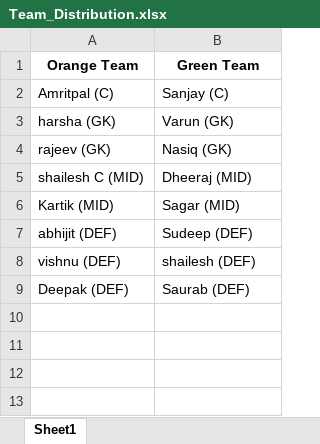
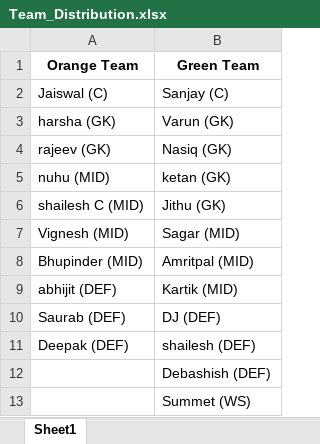
Before and after one commit to V4RUN-C3r34lK1ll3r/Soccer-Team-Balance, an Excel workbook: Team_Distribution.xlsx, sheet Sheet1, drawn as a sheet; values as stored, in another font and other column widths than the file's, no borders; removed rows and columns are numbered as before the commit, all else as after; the diff names each change by its address in the sheet, - before the commit and + after, or states it on an @@ line.

Commit message:
using FIFA algo for team balance and using seperate JSON file for player stats

```diff
--- a/Team_Distribution.xlsx (sheet Sheet1)
+++ b/Team_Distribution.xlsx (sheet Sheet1)
-A2 (Orange Team): Amritpal (C)
+A2 (Orange Team): Jaiswal (C)
+row 5: nuhu (MID) | ketan (GK)
-B6 (Green Team): Dheeraj (MID)
+B6 (Green Team): Jithu (GK)
-A7 (Orange Team): Kartik (MID)
+A7 (Orange Team): Vignesh (MID)
+row 8: Bhupinder (MID) | Amritpal (MID)
-B9 (Green Team): Sudeep (DEF)
+B9 (Green Team): Kartik (MID)
-row 8: vishnu (DEF) | shailesh (DEF)
+row 10: Saurab (DEF) | DJ (DEF)
-B11 (Green Team): Saurab (DEF)
+B11 (Green Team): shailesh (DEF)
+row 12:  | Debashish (DEF)
+row 13:  | Summet (WS)
```
Also changed, not shown: 3 other files.
